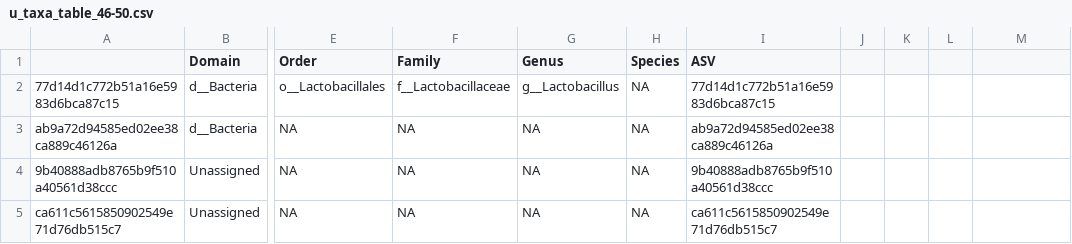
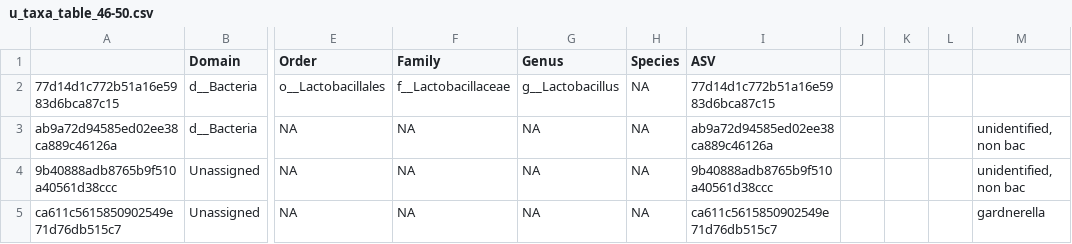
Before and after one commit to annalisew19/MICB475_Team4, a CSV file: R_project/aim2/core_microbiome_csv_files/for_presentation/u_taxa_table_46-50.csv, drawn as a sheet; only a part is shown, gaps mark what is left out; the diff names each change by its address in the sheet, - before the commit and + after, or states it on an @@ line.

```diff
--- a/R_project/aim2/core_microbiome_csv_files/for_presentation/u_taxa_table_46-50.csv
+++ b/R_project/aim2/core_microbiome_csv_files/for_presentation/u_taxa_table_46-50.csv
-M3:M4: (empty)
+M3:M4: unidentified, non bac
-M5: (empty)
+M5: gardnerella
```
Also changed, not shown: R_project/aim2/core_microbiome_csv_files/for_presentation/u_taxa_table_41-45.csv, 1 other file.
